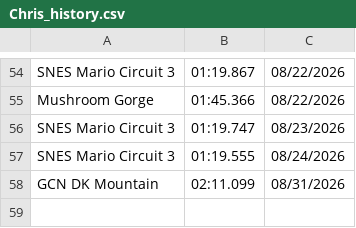
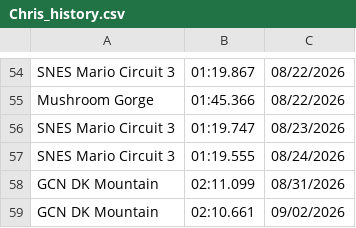
Before and after one commit to PatrickMarinich/Kartnite_Stats, a CSV file: time_trials/player_data/non_shortcut/Chris_history.csv, drawn as a sheet; only a part is shown, gaps mark what is left out; the diff names each change by its address in the sheet, - before the commit and + after, or states it on an @@ line.

Commit message:
Update Player TT Times

```diff
--- a/time_trials/player_data/non_shortcut/Chris_history.csv
+++ b/time_trials/player_data/non_shortcut/Chris_history.csv
+row 59: GCN DK Mountain | 02:10.661 | 09/02/2026
```
Also changed, not shown: time_trials/player_data/non_shortcut/Chris.csv, time_trials/player_data/shortcut/Chris.csv, 1 other file.
